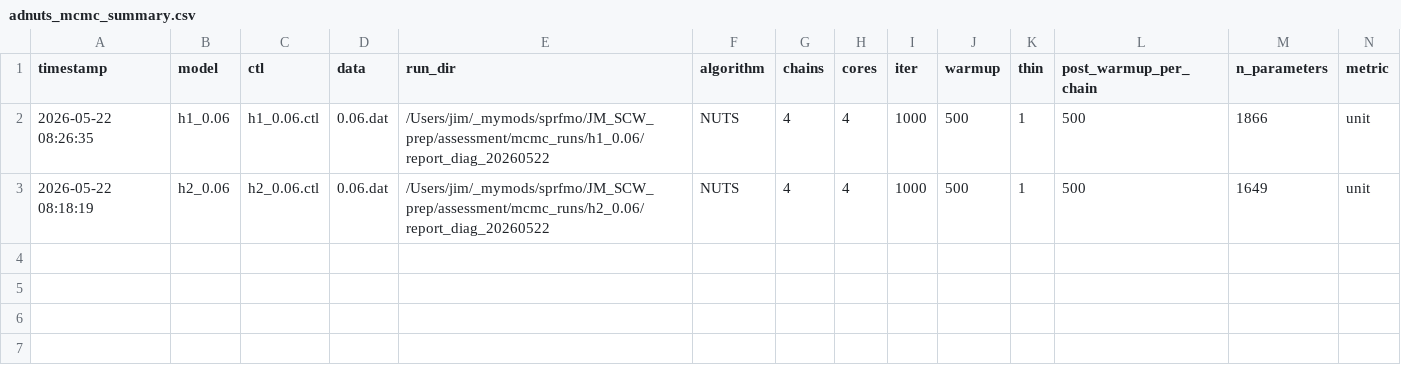
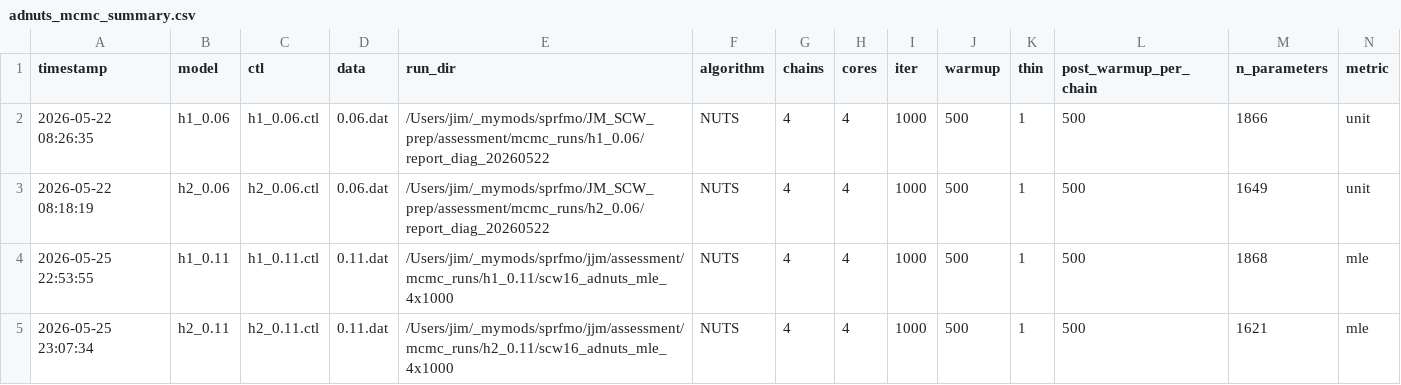
Before and after one commit to SPRFMO/JM_SCW_prep, a CSV file: doc/data/adnuts_mcmc_summary.csv, drawn as a sheet; only a part is shown; rows hold the shown columns only; the diff names each change by its address in the sheet, - before the commit and + after, or states it on an @@ line.

```diff
--- a/doc/data/adnuts_mcmc_summary.csv
+++ b/doc/data/adnuts_mcmc_summary.csv
+row 4: 2026-05-25 22:53:55 | h1_0.11 | h1_0.11.ctl | 0.11.dat | /Users/jim/_mymods/sprfmo/jjm/assessment/mcmc_runs/h1_0.11/scw16_adnuts_mle_4x1000 | NUTS | 4 | 4 | 1000 | 500 | 1 | 500 | 1868 | mle
+row 5: 2026-05-25 23:07:34 | h2_0.11 | h2_0.11.ctl | 0.11.dat | /Users/jim/_mymods/sprfmo/jjm/assessment/mcmc_runs/h2_0.11/scw16_adnuts_mle_4x1000 | NUTS | 4 | 4 | 1000 | 500 | 1 | 500 | 1621 | mle
```
Also changed, not shown: doc/data/adnuts_mcmc_sampler_diagnostics.csv, doc/data/adnuts_mcmc_slow_parameters.csv, 43 other files.
